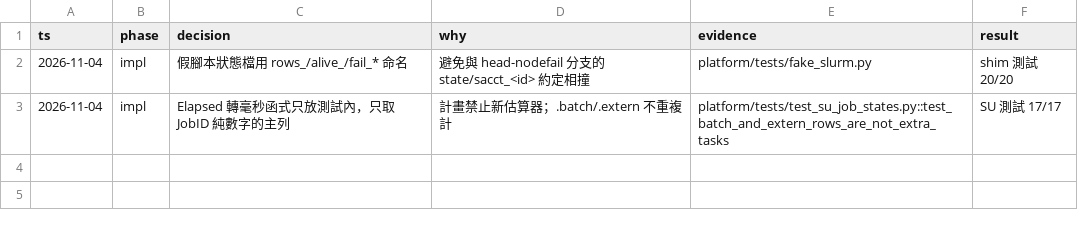
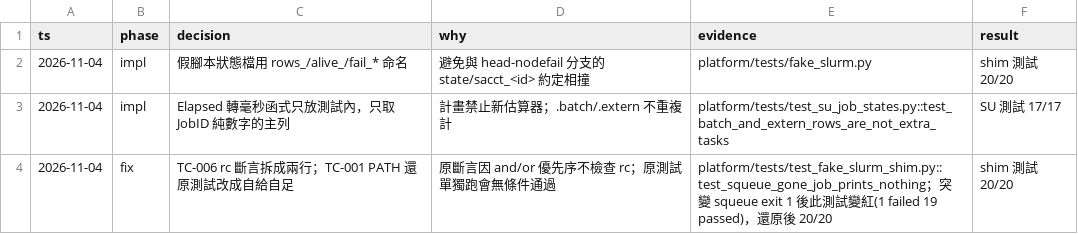
Before and after one commit to zhshie/agentic-bioflow_v2, a TSV file: specs/slurm-shim-su/decisions.tsv, drawn as a sheet.

```diff
--- a/specs/slurm-shim-su/decisions.tsv
+++ b/specs/slurm-shim-su/decisions.tsv
@@ -3 +3,2 @@ ts	phase	decision	why	evidence	result
 2026-11-04	impl	Elapsed 轉毫秒函式只放測試內，只取 JobID 純數字的主列	計畫禁止新估算器；.batch/.extern 不重複計	platform/tests/test_su_job_states.py::test_batch_and_extern_rows_are_not_extra_tasks	SU 測試 17/17
+2026-11-04	fix	TC-006 rc 斷言拆成兩行；TC-001 PATH 還原測試改成自給自足	原斷言因 and/or 優先序不檢查 rc；原測試單獨跑會無條件通過	platform/tests/test_fake_slurm_shim.py::test_squeue_gone_job_prints_nothing；突變 squeue exit 1 後此測試變紅(1 failed 19 passed)，還原後 20/20	 shim 測試 20/20
```
Also changed, not shown: 2 other files.
